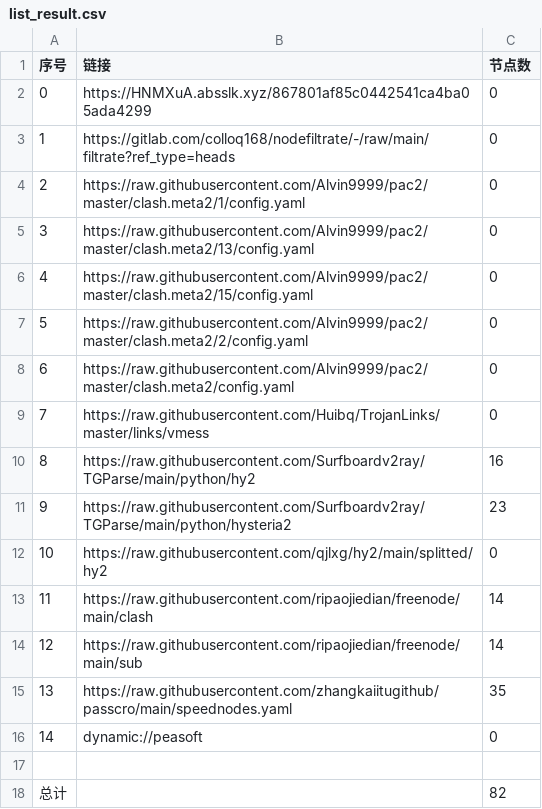
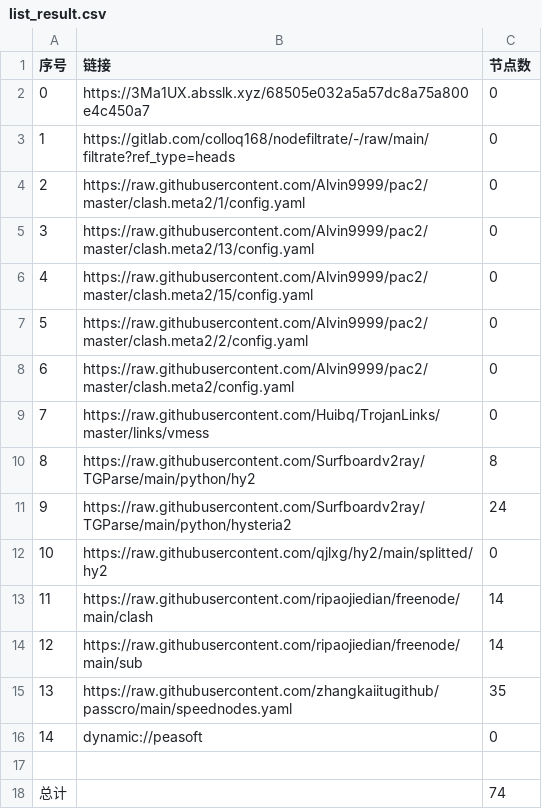
Before and after one commit to ileesen/AutoMergePublicNodes, a CSV file: list_result.csv, drawn as a sheet.

```diff
--- a/list_result.csv
+++ b/list_result.csv
@@ -1,3 +1,3 @@
 序号,链接,节点数
-0,https://HNMXuA.absslk.xyz/867801af85c0442541ca4ba05ada4299,0
+0,https://3Ma1UX.absslk.xyz/68505e032a5a57dc8a75a800e4c450a7,0
 1,https://gitlab.com/colloq168/nodefiltrate/-/raw/main/filtrate?ref_type=heads,0
@@ -9,4 +9,4 @@
 7,https://raw.githubusercontent.com/Huibq/TrojanLinks/master/links/vmess,0
-8,https://raw.githubusercontent.com/Surfboardv2ray/TGParse/main/python/hy2,16
-9,https://raw.githubusercontent.com/Surfboardv2ray/TGParse/main/python/hysteria2,23
+8,https://raw.githubusercontent.com/Surfboardv2ray/TGParse/main/python/hy2,8
+9,https://raw.githubusercontent.com/Surfboardv2ray/TGParse/main/python/hysteria2,24
 10,https://raw.githubusercontent.com/qjlxg/hy2/main/splitted/hy2,0
@@ -17,2 +17,2 @@
 
-总计,,82
+总计,,74
```
Also changed, not shown: 8 other files.
